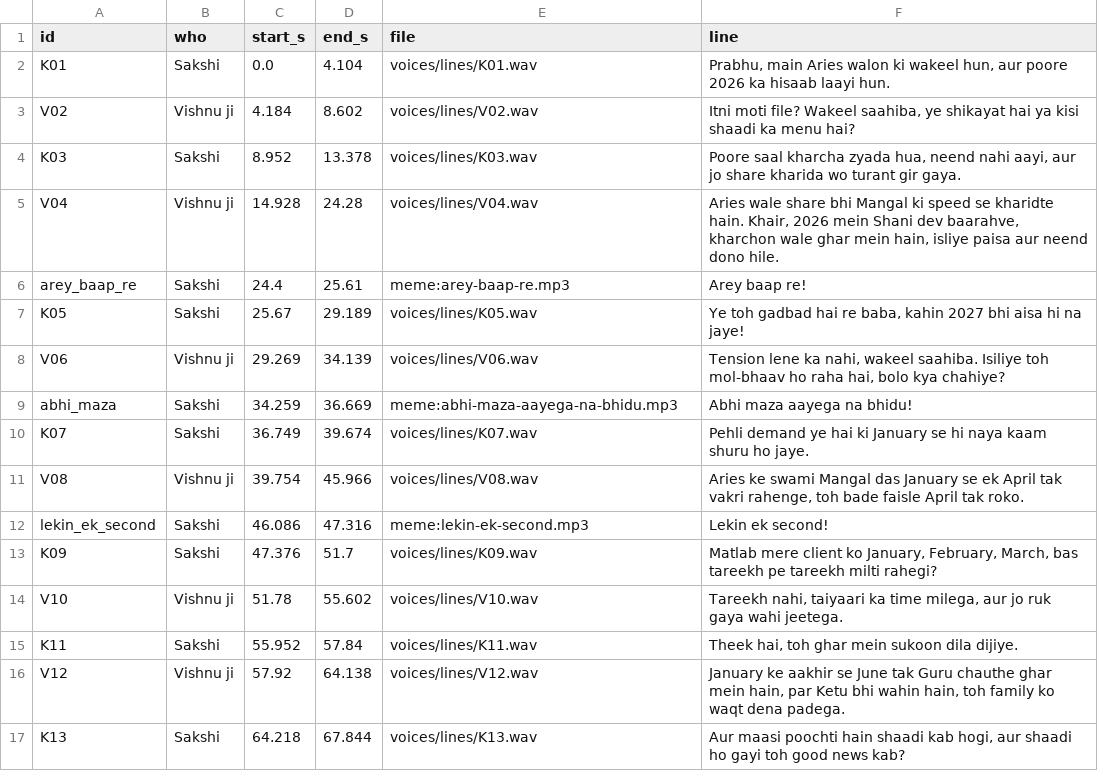
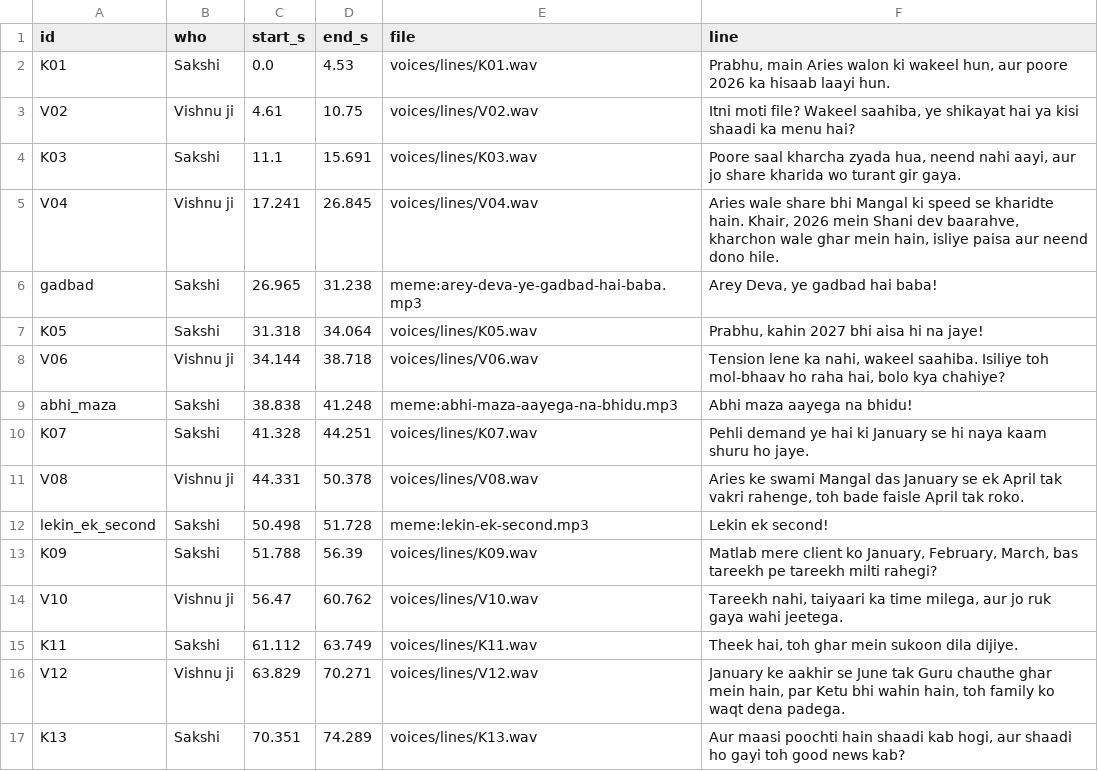
Before and after one commit to ashish91aggarwal-alt/AI, a CSV file: tarot-talk/videos/molbhav-aries/voices/cue_sheet.csv, drawn as a sheet; only a part is shown; the diff covers the shown part only.

```diff
--- a/tarot-talk/videos/molbhav-aries/voices/cue_sheet.csv
+++ b/tarot-talk/videos/molbhav-aries/voices/cue_sheet.csv
@@ -1,17 +1,17 @@
 id,who,start_s,end_s,file,line
-K01,Sakshi,0.0,4.104,voices/lines/K01.wav,"Prabhu, main Aries walon ki wakeel hun, aur poore 2026 ka hisaab laayi hun."
-V02,Vishnu ji,4.184,8.602,voices/lines/V02.wav,"Itni moti file? Wakeel saahiba, ye shikayat hai ya kisi shaadi ka menu hai?"
-K03,Sakshi,8.952,13.378,voices/lines/K03.wav,"Poore saal kharcha zyada hua, neend nahi aayi, aur jo share kharida wo turant gir gaya."
-V04,Vishnu ji,14.928,24.28,voices/lines/V04.wav,"Aries wale share bhi Mangal ki speed se kharidte hain. Khair, 2026 mein Shani dev baarahve, kharchon wale ghar mein hain, isliye paisa aur neend dono hile."
-arey_baap_re,Sakshi,24.4,25.61,meme:arey-baap-re.mp3,Arey baap re!
-K05,Sakshi,25.67,29.189,voices/lines/K05.wav,"Ye toh gadbad hai re baba, kahin 2027 bhi aisa hi na jaye!"
-V06,Vishnu ji,29.269,34.139,voices/lines/V06.wav,"Tension lene ka nahi, wakeel saahiba. Isiliye toh mol-bhaav ho raha hai, bolo kya chahiye?"
-abhi_maza,Sakshi,34.259,36.669,meme:abhi-maza-aayega-na-bhidu.mp3,Abhi maza aayega na bhidu!
-K07,Sakshi,36.749,39.674,voices/lines/K07.wav,Pehli demand ye hai ki January se hi naya kaam shuru ho jaye.
-V08,Vishnu ji,39.754,45.966,voices/lines/V08.wav,"Aries ke swami Mangal das January se ek April tak vakri rahenge, toh bade faisle April tak roko."
-lekin_ek_second,Sakshi,46.086,47.316,meme:lekin-ek-second.mp3,Lekin ek second!
-K09,Sakshi,47.376,51.7,voices/lines/K09.wav,"Matlab mere client ko January, February, March, bas tareekh pe tareekh milti rahegi?"
-V10,Vishnu ji,51.78,55.602,voices/lines/V10.wav,"Tareekh nahi, taiyaari ka time milega, aur jo ruk gaya wahi jeetega."
-K11,Sakshi,55.952,57.84,voices/lines/K11.wav,"Theek hai, toh ghar mein sukoon dila dijiye."
-V12,Vishnu ji,57.92,64.138,voices/lines/V12.wav,"January ke aakhir se June tak Guru chauthe ghar mein hain, par Ketu bhi wahin hain, toh family ko waqt dena padega."
-K13,Sakshi,64.218,67.844,voices/lines/K13.wav,"Aur maasi poochti hain shaadi kab hogi, aur shaadi ho gayi toh good news kab?"
+K01,Sakshi,0.0,4.53,voices/lines/K01.wav,"Prabhu, main Aries walon ki wakeel hun, aur poore 2026 ka hisaab laayi hun."
+V02,Vishnu ji,4.61,10.75,voices/lines/V02.wav,"Itni moti file? Wakeel saahiba, ye shikayat hai ya kisi shaadi ka menu hai?"
+K03,Sakshi,11.1,15.691,voices/lines/K03.wav,"Poore saal kharcha zyada hua, neend nahi aayi, aur jo share kharida wo turant gir gaya."
+V04,Vishnu ji,17.241,26.845,voices/lines/V04.wav,"Aries wale share bhi Mangal ki speed se kharidte hain. Khair, 2026 mein Shani dev baarahve, kharchon wale ghar mein hain, isliye paisa aur neend dono hile."
+gadbad,Sakshi,26.965,31.238,meme:arey-deva-ye-gadbad-hai-baba.mp3,"Arey Deva, ye gadbad hai baba!"
+K05,Sakshi,31.318,34.064,voices/lines/K05.wav,"Prabhu, kahin 2027 bhi aisa hi na jaye!"
+V06,Vishnu ji,34.144,38.718,voices/lines/V06.wav,"Tension lene ka nahi, wakeel saahiba. Isiliye toh mol-bhaav ho raha hai, bolo kya chahiye?"
+abhi_maza,Sakshi,38.838,41.248,meme:abhi-maza-aayega-na-bhidu.mp3,Abhi maza aayega na bhidu!
+K07,Sakshi,41.328,44.251,voices/lines/K07.wav,Pehli demand ye hai ki January se hi naya kaam shuru ho jaye.
+V08,Vishnu ji,44.331,50.378,voices/lines/V08.wav,"Aries ke swami Mangal das January se ek April tak vakri rahenge, toh bade faisle April tak roko."
+lekin_ek_second,Sakshi,50.498,51.728,meme:lekin-ek-second.mp3,Lekin ek second!
+K09,Sakshi,51.788,56.39,voices/lines/K09.wav,"Matlab mere client ko January, February, March, bas tareekh pe tareekh milti rahegi?"
+V10,Vishnu ji,56.47,60.762,voices/lines/V10.wav,"Tareekh nahi, taiyaari ka time milega, aur jo ruk gaya wahi jeetega."
+K11,Sakshi,61.112,63.749,voices/lines/K11.wav,"Theek hai, toh ghar mein sukoon dila dijiye."
+V12,Vishnu ji,63.829,70.271,voices/lines/V12.wav,"January ke aakhir se June tak Guru chauthe ghar mein hain, par Ketu bhi wahin hain, toh family ko waqt dena padega."
+K13,Sakshi,70.351,74.289,voices/lines/K13.wav,"Aur maasi poochti hain shaadi kab hogi, aur shaadi ho gayi toh good news kab?"
```
Also changed, not shown: 12 edited cells elsewhere in this file, 55 other files.
